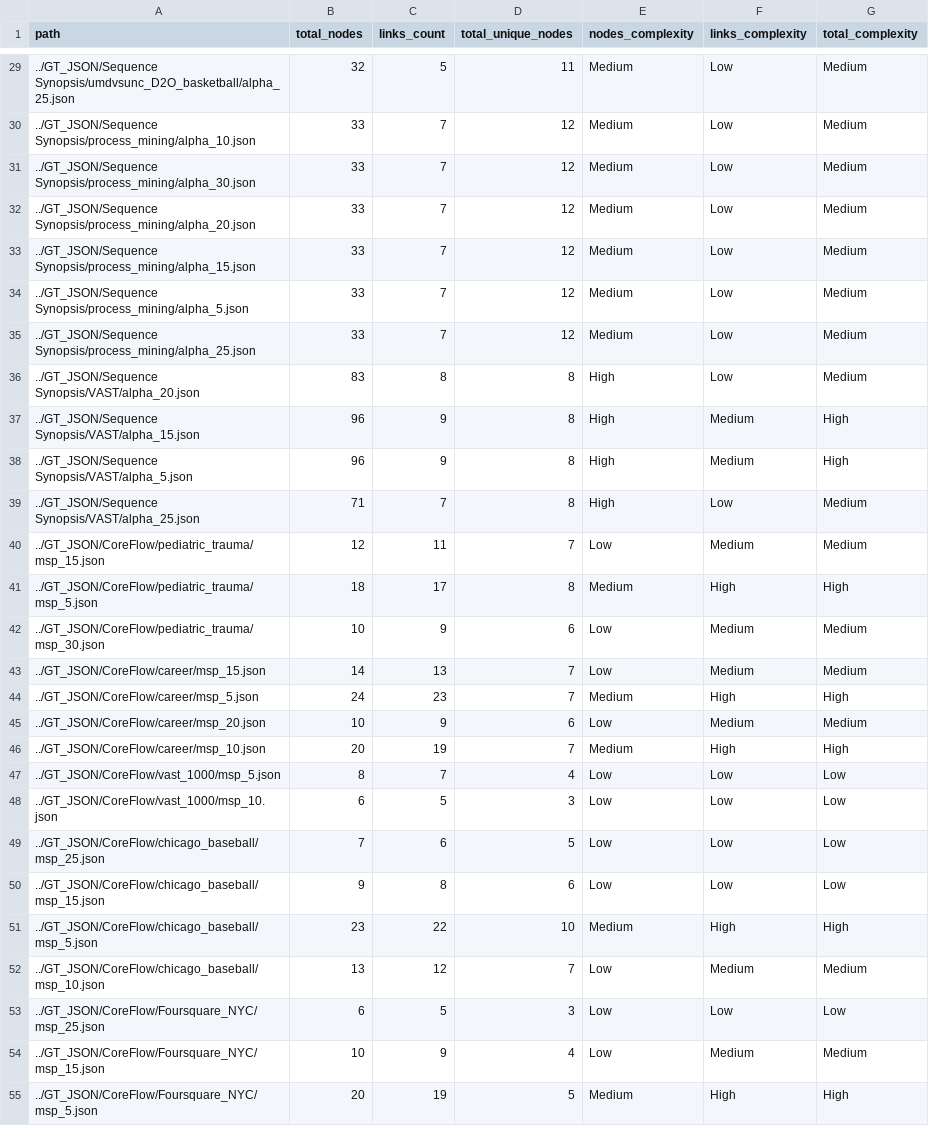
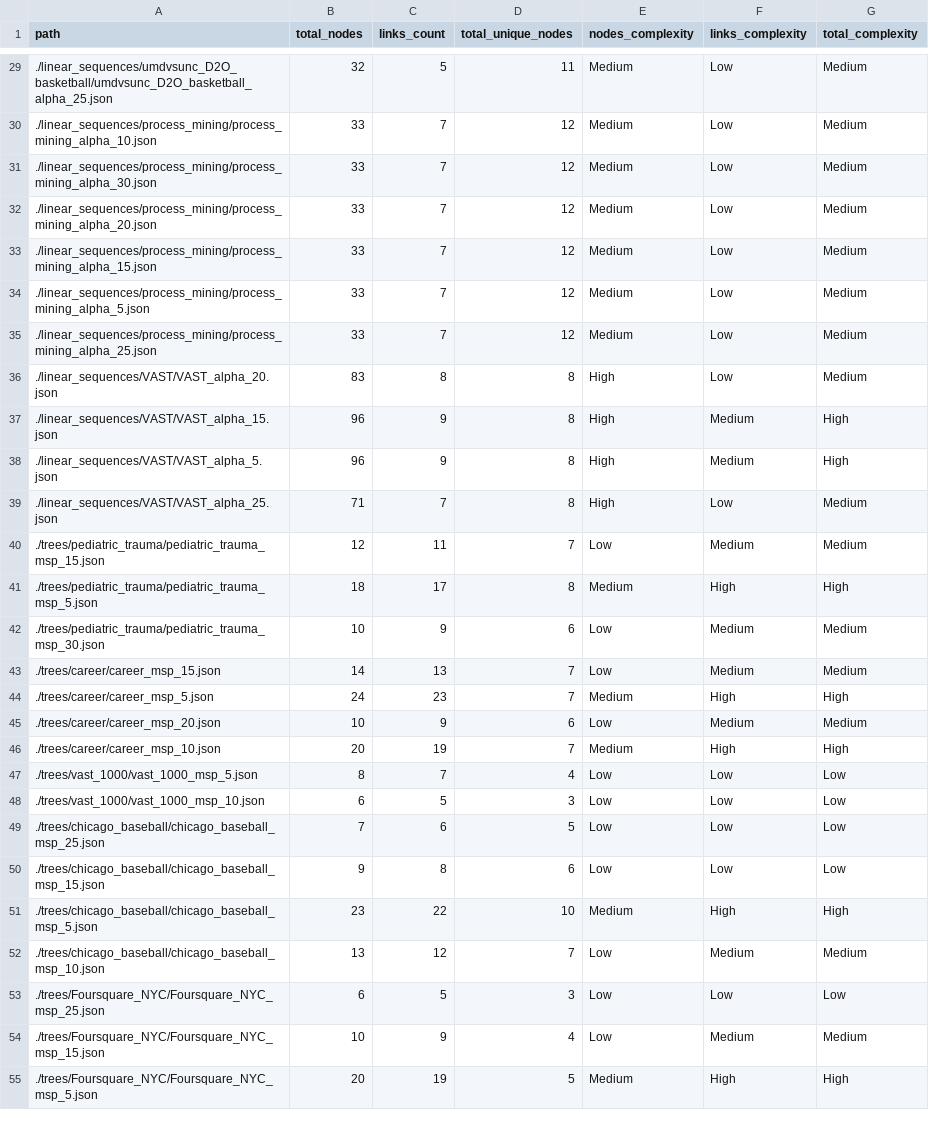
Before and after one commit to kzintas/ProcVQA, a CSV file: vde_ground_truth/complexity_stats.csv, drawn as a sheet; only a part is shown, gaps mark what is left out; the diff covers the shown part only.

Commit message:
updated file paths in complexity stats

```diff
--- a/vde_ground_truth/complexity_stats.csv
+++ b/vde_ground_truth/complexity_stats.csv
@@ -29,27 +29,27 @@ path,total_nodes,links_count,total_unique_nodes,nodes_complexity,links_complexit
-../GT_JSON/Sequence Synopsis/umdvsunc_D2O_basketball/alpha_25.json,32,5,11,Medium,Low,Medium
-../GT_JSON/Sequence Synopsis/process_mining/alpha_10.json,33,7,12,Medium,Low,Medium
-../GT_JSON/Sequence Synopsis/process_mining/alpha_30.json,33,7,12,Medium,Low,Medium
-../GT_JSON/Sequence Synopsis/process_mining/alpha_20.json,33,7,12,Medium,Low,Medium
-../GT_JSON/Sequence Synopsis/process_mining/alpha_15.json,33,7,12,Medium,Low,Medium
-../GT_JSON/Sequence Synopsis/process_mining/alpha_5.json,33,7,12,Medium,Low,Medium
-../GT_JSON/Sequence Synopsis/process_mining/alpha_25.json,33,7,12,Medium,Low,Medium
-../GT_JSON/Sequence Synopsis/VAST/alpha_20.json,83,8,8,High,Low,Medium
-../GT_JSON/Sequence Synopsis/VAST/alpha_15.json,96,9,8,High,Medium,High
-../GT_JSON/Sequence Synopsis/VAST/alpha_5.json,96,9,8,High,Medium,High
-../GT_JSON/Sequence Synopsis/VAST/alpha_25.json,71,7,8,High,Low,Medium
-../GT_JSON/CoreFlow/pediatric_trauma/msp_15.json,12,11,7,Low,Medium,Medium
-../GT_JSON/CoreFlow/pediatric_trauma/msp_5.json,18,17,8,Medium,High,High
-../GT_JSON/CoreFlow/pediatric_trauma/msp_30.json,10,9,6,Low,Medium,Medium
-../GT_JSON/CoreFlow/career/msp_15.json,14,13,7,Low,Medium,Medium
-../GT_JSON/CoreFlow/career/msp_5.json,24,23,7,Medium,High,High
-../GT_JSON/CoreFlow/career/msp_20.json,10,9,6,Low,Medium,Medium
-../GT_JSON/CoreFlow/career/msp_10.json,20,19,7,Medium,High,High
-../GT_JSON/CoreFlow/vast_1000/msp_5.json,8,7,4,Low,Low,Low
-../GT_JSON/CoreFlow/vast_1000/msp_10.json,6,5,3,Low,Low,Low
-../GT_JSON/CoreFlow/chicago_baseball/msp_25.json,7,6,5,Low,Low,Low
-../GT_JSON/CoreFlow/chicago_baseball/msp_15.json,9,8,6,Low,Low,Low
-../GT_JSON/CoreFlow/chicago_baseball/msp_5.json,23,22,10,Medium,High,High
-../GT_JSON/CoreFlow/chicago_baseball/msp_10.json,13,12,7,Low,Medium,Medium
-../GT_JSON/CoreFlow/Foursquare_NYC/msp_25.json,6,5,3,Low,Low,Low
-../GT_JSON/CoreFlow/Foursquare_NYC/msp_15.json,10,9,4,Low,Medium,Medium
-../GT_JSON/CoreFlow/Foursquare_NYC/msp_5.json,20,19,5,Medium,High,High
+./linear_sequences/umdvsunc_D2O_basketball/umdvsunc_D2O_basketball_alpha_25.json,32,5,11,Medium,Low,Medium
+./linear_sequences/process_mining/process_mining_alpha_10.json,33,7,12,Medium,Low,Medium
+./linear_sequences/process_mining/process_mining_alpha_30.json,33,7,12,Medium,Low,Medium
+./linear_sequences/process_mining/process_mining_alpha_20.json,33,7,12,Medium,Low,Medium
+./linear_sequences/process_mining/process_mining_alpha_15.json,33,7,12,Medium,Low,Medium
+./linear_sequences/process_mining/process_mining_alpha_5.json,33,7,12,Medium,Low,Medium
+./linear_sequences/process_mining/process_mining_alpha_25.json,33,7,12,Medium,Low,Medium
+./linear_sequences/VAST/VAST_alpha_20.json,83,8,8,High,Low,Medium
+./linear_sequences/VAST/VAST_alpha_15.json,96,9,8,High,Medium,High
+./linear_sequences/VAST/VAST_alpha_5.json,96,9,8,High,Medium,High
+./linear_sequences/VAST/VAST_alpha_25.json,71,7,8,High,Low,Medium
+./trees/pediatric_trauma/pediatric_trauma_msp_15.json,12,11,7,Low,Medium,Medium
+./trees/pediatric_trauma/pediatric_trauma_msp_5.json,18,17,8,Medium,High,High
+./trees/pediatric_trauma/pediatric_trauma_msp_30.json,10,9,6,Low,Medium,Medium
+./trees/career/career_msp_15.json,14,13,7,Low,Medium,Medium
+./trees/career/career_msp_5.json,24,23,7,Medium,High,High
+./trees/career/career_msp_20.json,10,9,6,Low,Medium,Medium
+./trees/career/career_msp_10.json,20,19,7,Medium,High,High
+./trees/vast_1000/vast_1000_msp_5.json,8,7,4,Low,Low,Low
+./trees/vast_1000/vast_1000_msp_10.json,6,5,3,Low,Low,Low
+./trees/chicago_baseball/chicago_baseball_msp_25.json,7,6,5,Low,Low,Low
+./trees/chicago_baseball/chicago_baseball_msp_15.json,9,8,6,Low,Low,Low
+./trees/chicago_baseball/chicago_baseball_msp_5.json,23,22,10,Medium,High,High
+./trees/chicago_baseball/chicago_baseball_msp_10.json,13,12,7,Low,Medium,Medium
+./trees/Foursquare_NYC/Foursquare_NYC_msp_25.json,6,5,3,Low,Low,Low
+./trees/Foursquare_NYC/Foursquare_NYC_msp_15.json,10,9,4,Low,Medium,Medium
+./trees/Foursquare_NYC/Foursquare_NYC_msp_5.json,20,19,5,Medium,High,High
```
Also changed, not shown: 91 edited cells elsewhere in this file.
